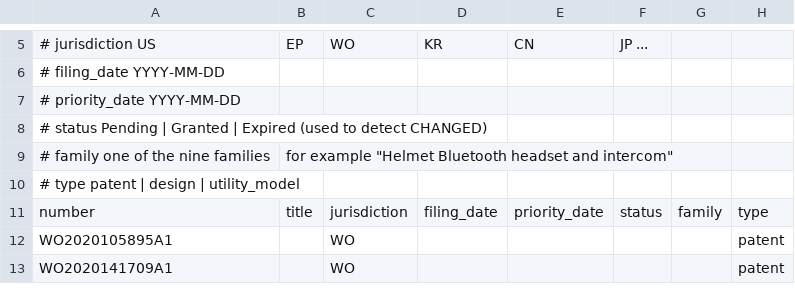
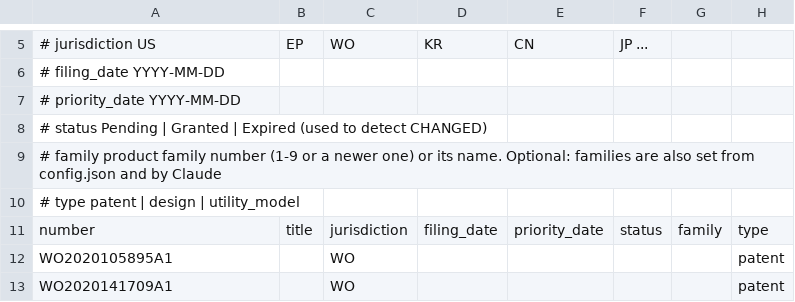
Before and after one commit to ITCardo/cardo-intel, a CSV file: ip-preview/known/sena.csv, drawn as a sheet; only a part is shown, gaps mark what is left out; removed rows and columns are numbered as before the commit, all else as after; the diff names each change by its address in the sheet, - before the commit and + after, or states it on an @@ line.

Commit message:
IP preview v8: product families, Pending wording (#7)
Co-authored-by: Yanis <yanis@cardosystems.com>

```diff
--- a/ip-preview/known/sena.csv
+++ b/ip-preview/known/sena.csv
-row 9: # family one of the nine families | for example "Helmet Bluetooth headset and intercom"
+row 9: # family product family number (1-9 or a newer one) or its name. Optional: families are also set from config.json and by Claude
```
Also changed, not shown: 10 other files.
